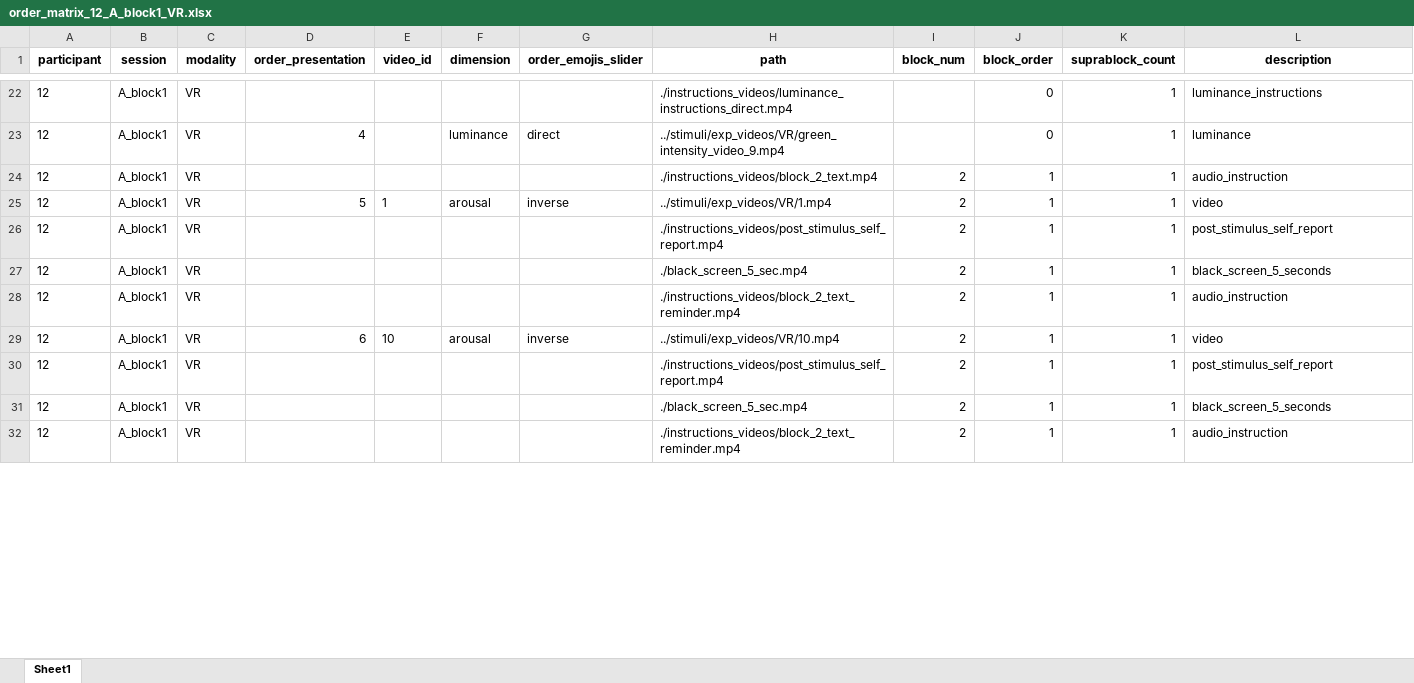
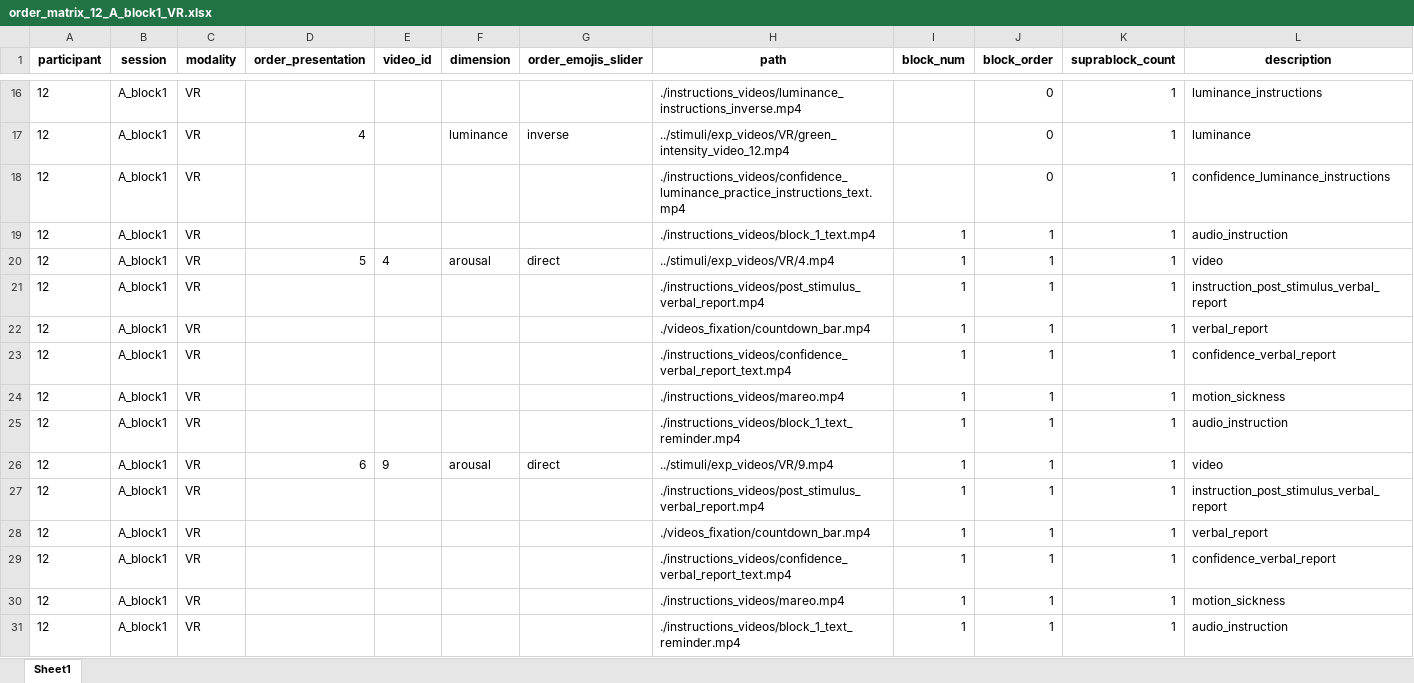
Before and after one commit to tomdamelio/experiment_VR, an Excel workbook: results/sub-12/order_matrix_12_A_block1_VR.xlsx, sheet Sheet1, drawn as a sheet; only a part is shown, gaps mark what is left out; values as stored, in another font and other column widths than the file's, no borders; addresses are those after the commit; the diff covers the shown part only; the diff names each change by its address in the sheet, - before the commit and + after, or states it on an @@ line.

```diff
--- a/results/sub-12/order_matrix_12_A_block1_VR.xlsx (sheet Sheet1)
+++ b/results/sub-12/order_matrix_12_A_block1_VR.xlsx (sheet Sheet1)
-H16 (path): ./instructions_videos/luminance_instructions_direct.mp4
+H16 (path): ./instructions_videos/luminance_instructions_inverse.mp4
-G17 (order_emojis_slider): direct
+G17 (order_emojis_slider): inverse
-H17 (path): ../stimuli/exp_videos/VR/green_intensity_video_9.mp4
+H17 (path): ../stimuli/exp_videos/VR/green_intensity_video_12.mp4
+row 18: 12 | A_block1 | VR |  |  |  |  | ./instructions_videos/confidence_luminance_practice_instructions_text.mp4 |  | 0 | 1 | confidence_luminance_instructions
-H19 (path): ./instructions_videos/block_2_text.mp4
+H19 (path): ./instructions_videos/block_1_text.mp4
-I19:I21 (block_num): 2
+I19:I21 (block_num): 1
-E20 (video_id): 1
+E20 (video_id): 4
-G20 (order_emojis_slider): inverse
+G20 (order_emojis_slider): direct
-H20 (path): ../stimuli/exp_videos/VR/1.mp4
+H20 (path): ../stimuli/exp_videos/VR/4.mp4
-H21 (path): ./instructions_videos/post_stimulus_self_report.mp4
+H21 (path): ./instructions_videos/post_stimulus_verbal_report.mp4
-L21 (description): post_stimulus_self_report
+L21 (description): instruction_post_stimulus_verbal_report
+row 22: 12 | A_block1 | VR |  |  |  |  | ./videos_fixation/countdown_bar.mp4 | 1 | 1 | 1 | verbal_report
-H23 (path): ./black_screen_5_sec.mp4
+H23 (path): ./instructions_videos/confidence_verbal_report_text.mp4
-I23 (block_num): 2
+I23 (block_num): 1
-L23 (description): black_screen_5_seconds
+L23 (description): confidence_verbal_report
+row 24: 12 | A_block1 | VR |  |  |  |  | ./instructions_videos/mareo.mp4 | 1 | 1 | 1 | motion_sickness
-H25 (path): ./instructions_videos/block_2_text_reminder.mp4
+H25 (path): ./instructions_videos/block_1_text_reminder.mp4
-I25:I27 (block_num): 2
+I25:I27 (block_num): 1
-E26 (video_id): 10
+E26 (video_id): 9
-G26 (order_emojis_slider): inverse
+G26 (order_emojis_slider): direct
-H26 (path): ../stimuli/exp_videos/VR/10.mp4
+H26 (path): ../stimuli/exp_videos/VR/9.mp4
-H27 (path): ./instructions_videos/post_stimulus_self_report.mp4
+H27 (path): ./instructions_videos/post_stimulus_verbal_report.mp4
-L27 (description): post_stimulus_self_report
+L27 (description): instruction_post_stimulus_verbal_report
+row 28: 12 | A_block1 | VR |  |  |  |  | ./videos_fixation/countdown_bar.mp4 | 1 | 1 | 1 | verbal_report
-H29 (path): ./black_screen_5_sec.mp4
+H29 (path): ./instructions_videos/confidence_verbal_report_text.mp4
-I29 (block_num): 2
+I29 (block_num): 1
-L29 (description): black_screen_5_seconds
+L29 (description): confidence_verbal_report
+row 30: 12 | A_block1 | VR |  |  |  |  | ./instructions_videos/mareo.mp4 | 1 | 1 | 1 | motion_sickness
-H31 (path): ./instructions_videos/block_2_text_reminder.mp4
+H31 (path): ./instructions_videos/block_1_text_reminder.mp4
-I31 (block_num): 2
+I31 (block_num): 1
```
Also changed, not shown: 5 added rows, 6 removed rows and 60 edited cells elsewhere in this sheet, results/sub-12/order_matrix_12_B_block1_VR.xlsx, results/sub-12/order_matrix_12_B_block2_VR.xlsx, 16 other files.
